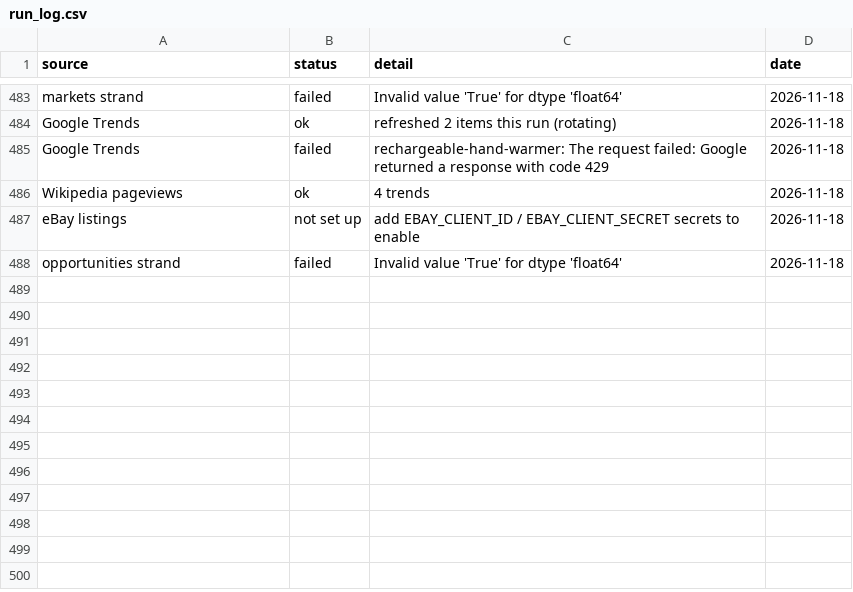
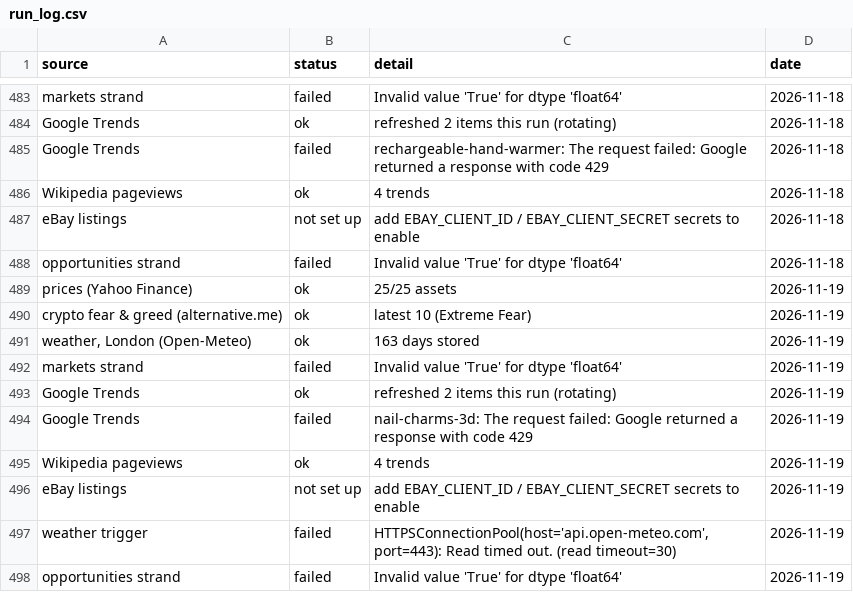
Before and after one commit to akastudiogdrive-droid/coin, a CSV file: data/run_log.csv, drawn as a sheet; only a part is shown, gaps mark what is left out; the diff names each change by its address in the sheet, - before the commit and + after, or states it on an @@ line.

```diff
--- a/data/run_log.csv
+++ b/data/run_log.csv
+row 489: prices (Yahoo Finance) | ok | 25/25 assets | 2026-11-19
+row 490: crypto fear & greed (alternative.me) | ok | latest 10 (Extreme Fear) | 2026-11-19
+row 491: weather, London (Open-Meteo) | ok | 163 days stored | 2026-11-19
+row 492: markets strand | failed | Invalid value 'True' for dtype 'float64' | 2026-11-19
+row 493: Google Trends | ok | refreshed 2 items this run (rotating) | 2026-11-19
+row 494: Google Trends | failed | nail-charms-3d: The request failed: Google returned a response with code 429 | 2026-11-19
+row 495: Wikipedia pageviews | ok | 4 trends | 2026-11-19
+row 496: eBay listings | not set up | add EBAY_CLIENT_ID / EBAY_CLIENT_SECRET secrets to enable | 2026-11-19
+row 497: weather trigger | failed | HTTPSConnectionPool(host='api.open-meteo.com', port=443): Read timed out. (read timeout=30) | 2026-11-19
+row 498: opportunities strand | failed | Invalid value 'True' for dtype 'float64' | 2026-11-19
```
Also changed, not shown: data/prices/ETH_USD.csv, data/prices/JPM.csv, 34 other files.
